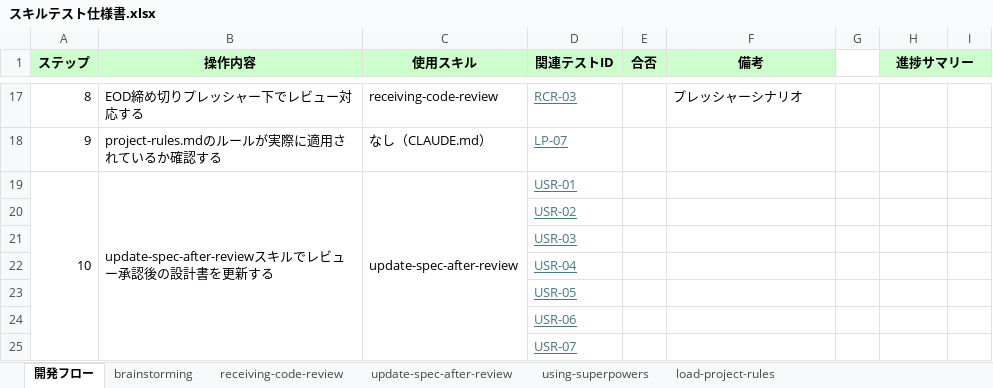
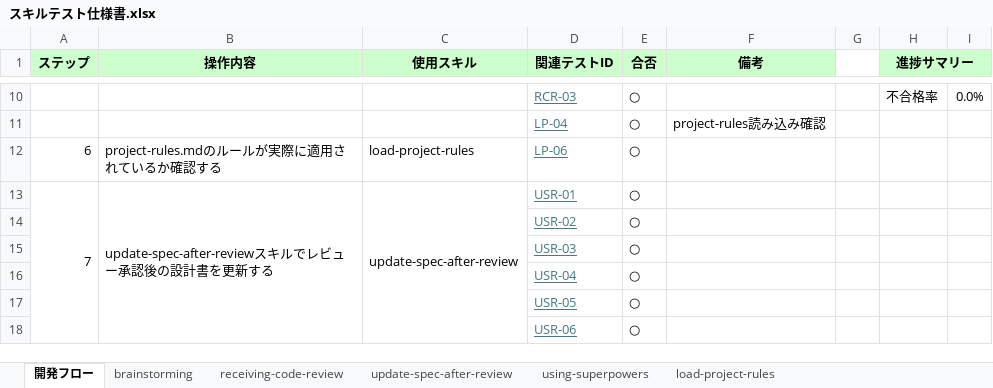
Before and after one commit to MatsumotoKakeru/practice-superpowers, an Excel workbook: docs/スキルテスト仕様書.xlsx, sheet 開発フロー, drawn as a sheet; only a part is shown, gaps mark what is left out; values as stored, in another font and other column widths than the file's, no borders; conditional formats not drawn; removed rows and columns are numbered as before the commit, all else as after; the diff covers the shown part only; the diff names each change by its address in the sheet, - before the commit and + after, or states it on an @@ line.

```diff
--- a/docs/スキルテスト仕様書.xlsx (sheet 開発フロー)
+++ b/docs/スキルテスト仕様書.xlsx (sheet 開発フロー)
@@ column A (ステップ) renumbered between rows 3 and 13 @@
-B10 (操作内容): EOD締め切りプレッシャー下でレビュー対応する
+B10 (操作内容): (empty)
-C10 (使用スキル): receiving-code-review
+C10 (使用スキル): (empty)
-E10 (合否): (empty)
+E10 (合否): ○
-F10 (備考): プレッシャーシナリオ
+F10 (備考): (empty)
-H10 (進捗サマリー): (empty)
+H10 (進捗サマリー): 不合格率
-I10: (empty)
+I10: 0.0%
-row 18: 9 | project-rules.mdのルールが実際に適用されているか確認する | なし（CLAUDE.md） | LP-07
+row 11:  |  |  | LP-04 | ○ | project-rules読み込み確認
+row 12: 6 | project-rules.mdのルールが実際に適用されているか確認する | load-project-rules | LP-06 | ○
-E13:E18 (合否): (empty)
+E13:E18 (合否): ○
-row 25:  |  |  | USR-07
```
Also changed, not shown: 3 added rows, 10 removed rows, 12 edited cells, cell formats and merged cells elsewhere in this sheet, sheet load-project-rules, sheet brainstorming, sheet update-spec-after-review, sheet receiving-code-review, 2 other files.
